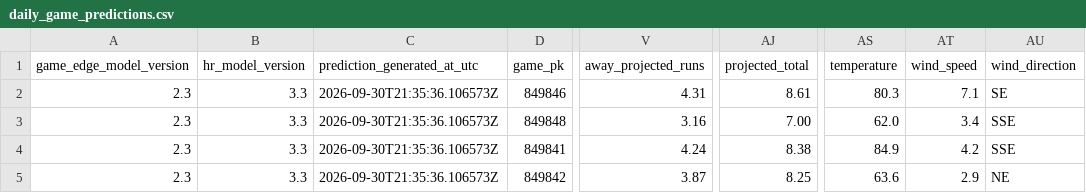
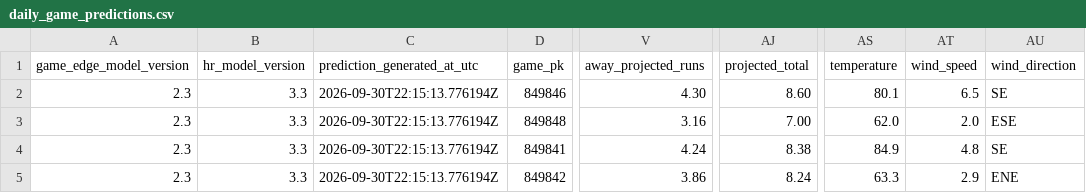
Before and after one commit to SSpeterson2b/launchpoint-hr, a CSV file: data/daily_game_predictions.csv, drawn as a sheet; only a part is shown, gaps mark what is left out; the diff names each change by its address in the sheet, - before the commit and + after, or states it on an @@ line.

Commit message:
Update public MLB Game Edge predictions

```diff
--- a/data/daily_game_predictions.csv
+++ b/data/daily_game_predictions.csv
-C2:C5 (prediction_generated_at_utc): 2026-09-30T21:35:36.106573Z
+C2:C5 (prediction_generated_at_utc): 2026-09-30T22:15:13.776194Z
-V2 (away_projected_runs): 4.31
+V2 (away_projected_runs): 4.30
-AJ2 (projected_total): 8.61
+AJ2 (projected_total): 8.60
-AS2 (temperature): 80.3
+AS2 (temperature): 80.1
-AT2 (wind_speed): 7.1
+AT2 (wind_speed): 6.5
-AT3 (wind_speed): 3.4
+AT3 (wind_speed): 2.0
-AU3 (wind_direction): SSE
+AU3 (wind_direction): ESE
-AT4 (wind_speed): 4.2
+AT4 (wind_speed): 4.8
-AU4 (wind_direction): SSE
+AU4 (wind_direction): SE
-V5 (away_projected_runs): 3.87
+V5 (away_projected_runs): 3.86
-AJ5 (projected_total): 8.25
+AJ5 (projected_total): 8.24
-AS5 (temperature): 63.6
+AS5 (temperature): 63.3
-AU5 (wind_direction): NE
+AU5 (wind_direction): ENE
```
